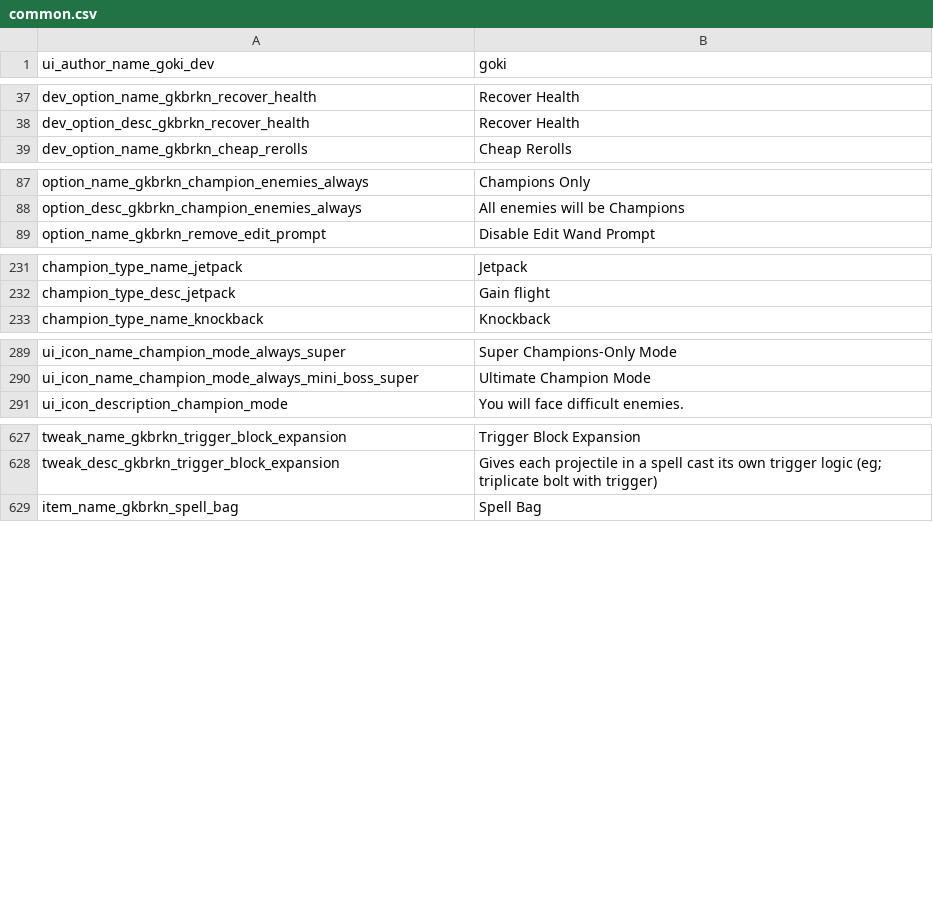
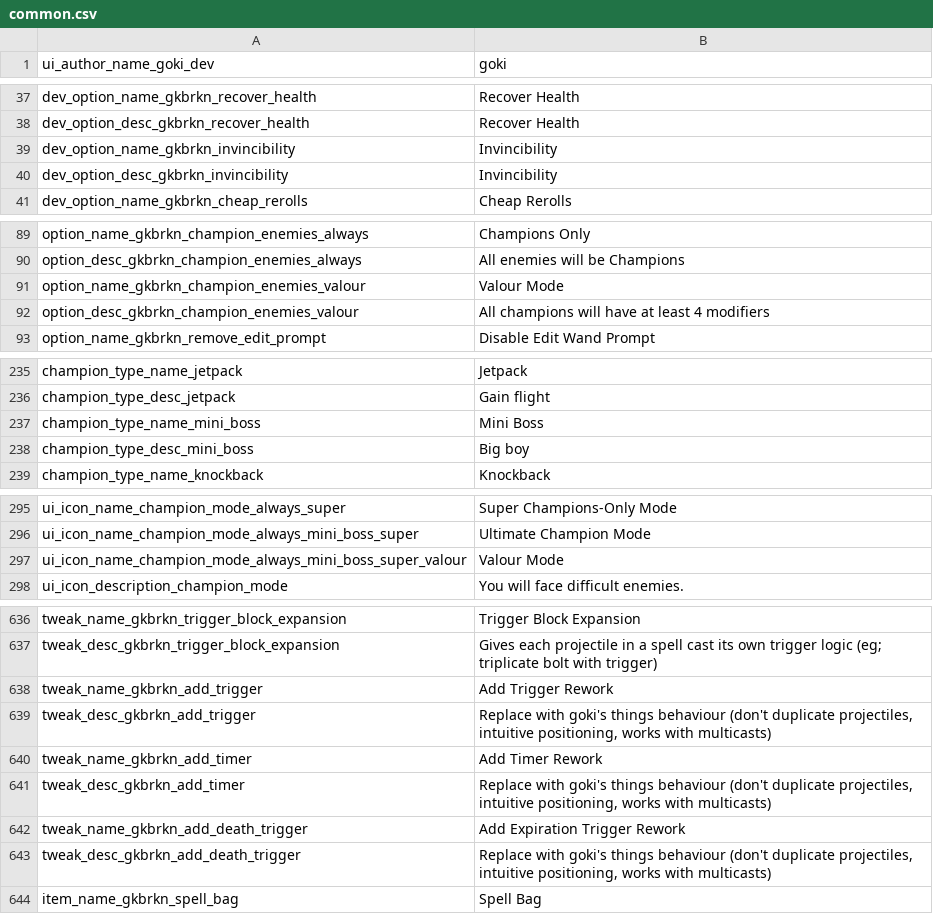
Before and after one commit to gokiburikin/gkbrkn_noita, a CSV file: files/gkbrkn/append/common.csv, drawn as a sheet; only a part is shown, gaps mark what is left out; the diff covers the shown part only.

Commit message:
The 1.0 Update
Update goo mode game modifiers to not append materials to materials.xml if they aren't enabled

Update poison, cold, and hot blooded champion types to no longer take damage from their blood (thanks Horscht and Cerin)

Update Action: Lock (rework formula, no longer gently floats downward with no target)

Update Option: Unique Wands (uses a dynamic weighting system to ensure a roughly 3% chance to appear on an item altar)

Update Action: Target Shot (mana cost 5 -> 0)

Fix Action: Fracture (was not applying inside modifiers)

Fix an issue in gun.lua that applied Perk: Rapid Fire, Perk: Magic Focus and Perk: Lead Boots multiple times

Fix outdated randomness for chest_random and chest_random_super

Fix translation appends for 1.0

Fix Unique Wands not having their names

Fix wand sprites updating late

Update gold tracker, custom damage numbers, and dps tracker to use the same text sprites instead of creating new ones every hit

Add Loadout: Legacy (the early access loadout)

Deprecate Action: Trigger - Hit (superceded by Action: Add Trigger)

Deprecate Action: Trigger - Timer (superceded by Action: Add Timer Trigger)

Deprecate Action: Trigger - Death (superceded by Action: Add Expiration Trigger)

Add Tweak: Add Trigger (replace functionality with the deprecated Trigger - Hit)

Add Tweak: Add Timer (replace functionality with the deprecated Trigger - Timer)

Add Tweak: Add Expiration Trigger (replace functionality with the deprecated Trigger - Death)

Update Tweak: Spiral Shot (update to new sounds)

```diff
--- a/files/gkbrkn/append/common.csv
+++ b/files/gkbrkn/append/common.csv
@@ -38,2 +38,4 @@ dev_option_name_gkbrkn_recover_health,"Recover Health",,,,,,,,,,,
 dev_option_desc_gkbrkn_recover_health,"Recover Health",,,,,,,,,,,
+dev_option_name_gkbrkn_invincibility,"Invincibility",,,,,,,,,,,
+dev_option_desc_gkbrkn_invincibility,"Invincibility",,,,,,,,,,,
 dev_option_name_gkbrkn_cheap_rerolls,"Cheap Rerolls",,,,,,,,,,,
@@ -88,2 +90,4 @@ option_name_gkbrkn_champion_enemies_always,"Champions Only",,,,,,,,,,,
 option_desc_gkbrkn_champion_enemies_always,"All enemies will be Champions",,,,,,,,,,,
+option_name_gkbrkn_champion_enemies_valour,"Valour Mode",,,,,,,,,,,
+option_desc_gkbrkn_champion_enemies_valour,"All champions will have at least 4 modifiers",,,,,,,,,,,
 option_name_gkbrkn_remove_edit_prompt,"Disable Edit Wand Prompt",,,,,,,,,,,
@@ -232,2 +236,4 @@ champion_type_name_jetpack,"Jetpack",,,,,,,,,,,
 champion_type_desc_jetpack,"Gain flight",,,,,,,,,,,
+champion_type_name_mini_boss,"Mini Boss",,,,,,,,,,,
+champion_type_desc_mini_boss,"Big boy",,,,,,,,,,,
 champion_type_name_knockback,"Knockback",,,,,,,,,,,
@@ -290,2 +296,3 @@ ui_icon_name_champion_mode_always_super,"Super Champions-Only Mode",,,,,,,,,,,
 ui_icon_name_champion_mode_always_mini_boss_super,"Ultimate Champion Mode",,,,,,,,,,,
+ui_icon_name_champion_mode_always_mini_boss_super_valour,"Valour Mode",,,,,,,,,,,
 ui_icon_description_champion_mode,"You will face difficult enemies.",,,,,,,,,,,
@@ -628,2 +637,8 @@ tweak_name_gkbrkn_trigger_block_expansion,"Trigger Block Expansion",,,,,,,,,,,
 tweak_desc_gkbrkn_trigger_block_expansion,"Gives each projectile in a spell cast its own trigger logic (eg; triplicate bolt with trigger)",,,,,,,,,,,
+tweak_name_gkbrkn_add_trigger,"Add Trigger Rework",,,,,,,,,,,
+tweak_desc_gkbrkn_add_trigger,"Replace with goki's things behaviour (don't duplicate projectiles, intuitive positioning, works with multicasts)",,,,,,,,,,,
+tweak_name_gkbrkn_add_timer,"Add Timer Rework",,,,,,,,,,,
+tweak_desc_gkbrkn_add_timer,"Replace with goki's things behaviour (don't duplicate projectiles, intuitive positioning, works with multicasts)",,,,,,,,,,,
+tweak_name_gkbrkn_add_death_trigger,"Add Expiration Trigger Rework",,,,,,,,,,,
+tweak_desc_gkbrkn_add_death_trigger,"Replace with goki's things behaviour (don't duplicate projectiles, intuitive positioning, works with multicasts)",,,,,,,,,,,
 item_name_gkbrkn_spell_bag,"Spell Bag",,,,,,,,,,,
```
Also changed, not shown: 3 added rows and 1 edited cell elsewhere in this file, 39 other files.
